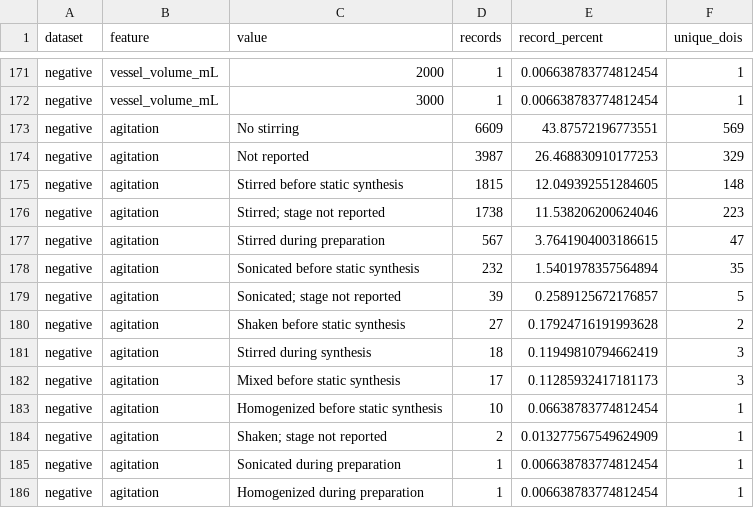
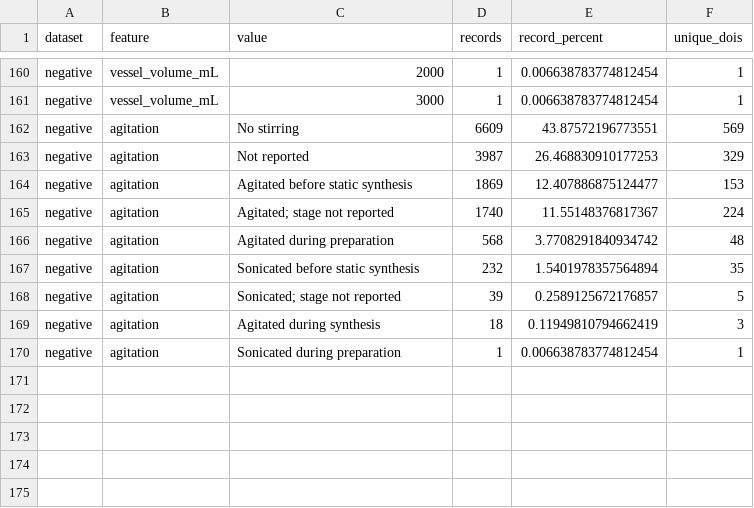
Before and after one commit to zzhenglab/MOFinder, a CSV file: data/processed_data/with_process_details/audit/feature_counts.csv, drawn as a sheet; only a part is shown, gaps mark what is left out; the diff covers the shown part only.

```diff
--- a/data/processed_data/with_process_details/audit/feature_counts.csv
+++ b/data/processed_data/with_process_details/audit/feature_counts.csv
@@ -174,13 +163,8 @@ negative,agitation,No stirring,6609,43.87572196773551,569
 negative,agitation,Not reported,3987,26.468830910177253,329
-negative,agitation,Stirred before static synthesis,1815,12.049392551284605,148
-negative,agitation,Stirred; stage not reported,1738,11.538206200624046,223
-negative,agitation,Stirred during preparation,567,3.7641904003186615,47
+negative,agitation,Agitated before static synthesis,1869,12.407886875124477,153
+negative,agitation,Agitated; stage not reported,1740,11.55148376817367,224
+negative,agitation,Agitated during preparation,568,3.7708291840934742,48
 negative,agitation,Sonicated before static synthesis,232,1.5401978357564894,35
 negative,agitation,Sonicated; stage not reported,39,0.2589125672176857,5
-negative,agitation,Shaken before static synthesis,27,0.17924716191993628,2
-negative,agitation,Stirred during synthesis,18,0.11949810794662419,3
-negative,agitation,Mixed before static synthesis,17,0.11285932417181173,3
-negative,agitation,Homogenized before static synthesis,10,0.06638783774812454,1
-negative,agitation,Shaken; stage not reported,2,0.013277567549624909,1
+negative,agitation,Agitated during synthesis,18,0.11949810794662419,3
 negative,agitation,Sonicated during preparation,1,0.006638783774812454,1
-negative,agitation,Homogenized during preparation,1,0.006638783774812454,1
```
Also changed, not shown: 11 removed rows and 16 edited cells elsewhere in this file, data/processed_data/with_process_details/audit/category_consolidation.csv, data/processed_data/with_process_details/audit/stirring_category_counts.csv, 33 other files.
